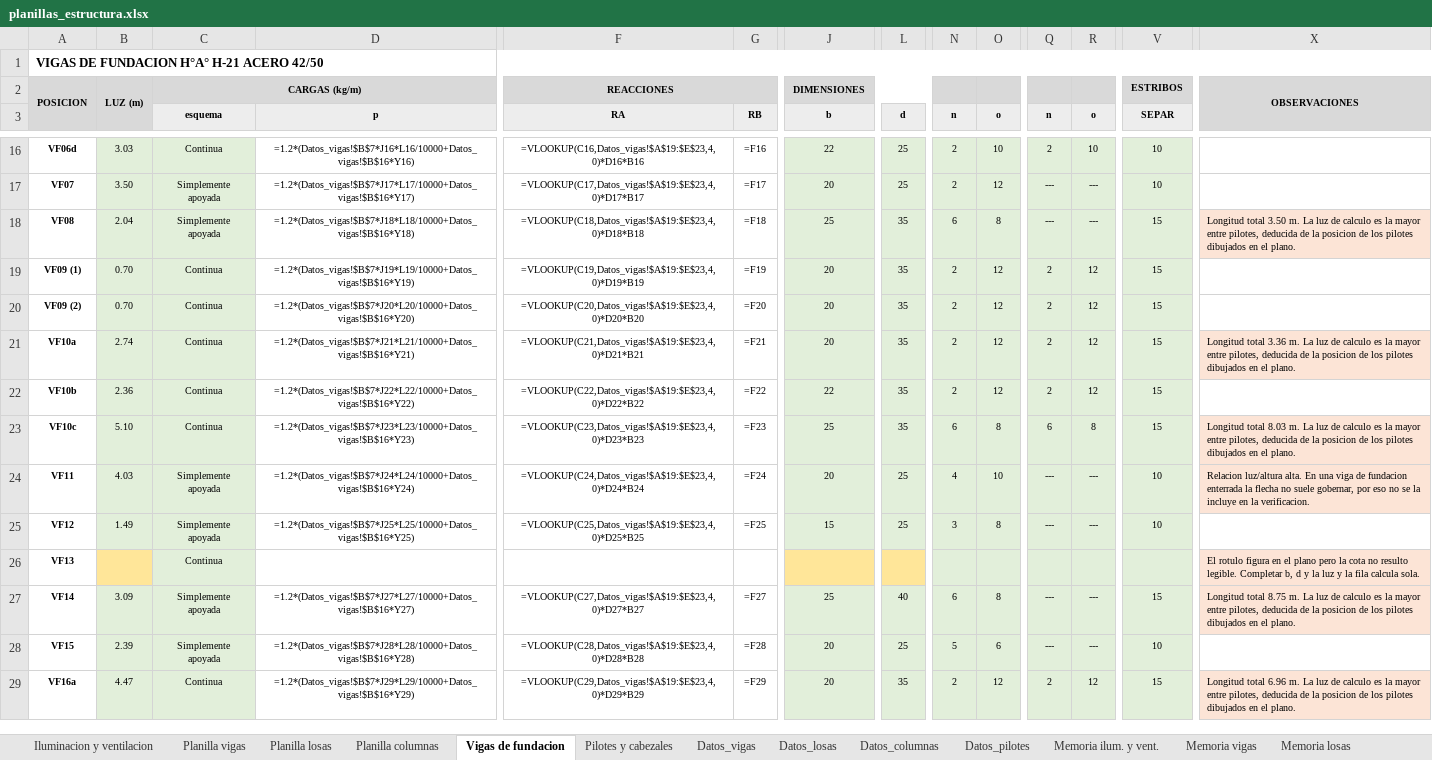
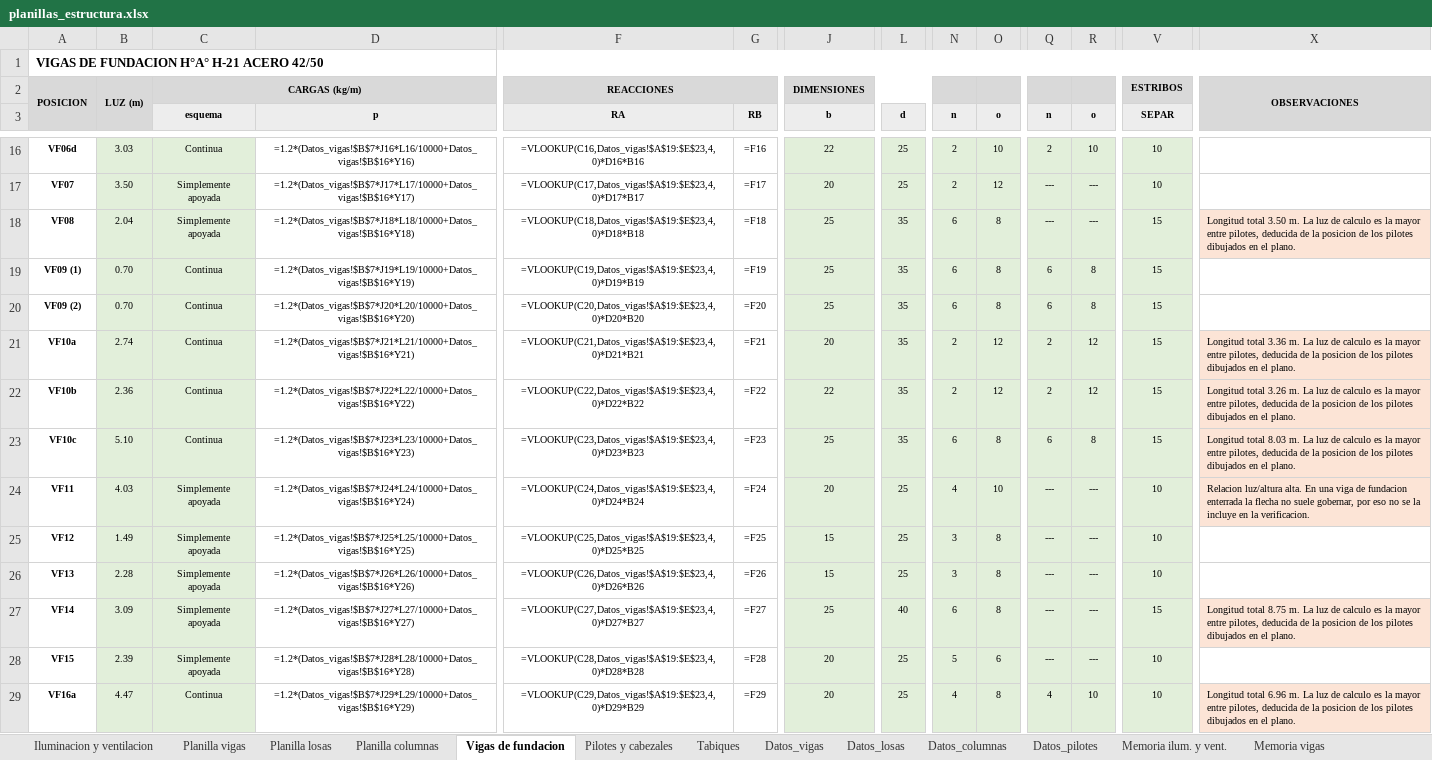
Before and after one commit to LoloMelia/tareas-claude, an Excel workbook: planillas/planillas_estructura.xlsx, sheet Vigas de fundacion, drawn as a sheet; only a part is shown, gaps mark what is left out; values as stored, in another font and other column widths than the file's, no borders; formulas without a stored value are shown as written; charts and pictures and conditional formats not drawn; the diff covers the shown part only; the diff names each change by its address in the sheet, - before the commit and + after, or states it on an @@ line.

```diff
--- a/planillas/planillas_estructura.xlsx (sheet Vigas de fundacion)
+++ b/planillas/planillas_estructura.xlsx (sheet Vigas de fundacion)
+sheet tab: Tabiques
-J19:J20 (b): 20
+J19:J20 (b): 25
-N19:N20 (n): 2
+N19:N20 (n): 6
-O19:O20 (o): 12
+O19:O20 (o): 8
-Q19:Q20 (n): 2
+Q19:Q20 (n): 6
-R19:R20 (o): 12
+R19:R20 (o): 8
-X22: (empty)
+X22: Longitud total 3.26 m. La luz de calculo es la mayor entre pilotes, deducida de la posicion de los pilotes dibujados en el plano.
-X22 fill: none
+X22 fill: #FCE4D6
-B26: (empty)
+B26: 2.28
-B26 fill: #FFE699
+B26 fill: #E2EFDA
-C26 (esquema): Continua
+C26 (esquema): Simplemente apoyada
-D26 (p): (empty)
+D26 (p): =1.2*(Datos_vigas!$B$7*J26*L26/10000+Datos_vigas!$B$16*Y26)
-F26 (RA): (empty)
+F26 (RA): =VLOOKUP(C26,Datos_vigas!$A$19:$E$23,4,0)*D26*B26
-G26 (RB): (empty)
+G26 (RB): =F26
-J26 (b): (empty)
+J26 (b): 15
-J26 fill: #FFE699
+J26 fill: #E2EFDA
-L26 (d): (empty)
+L26 (d): 25
-L26 fill: #FFE699
+L26 fill: #E2EFDA
-N26 (n): (empty)
+N26 (n): 3
-O26 (o): (empty)
+O26 (o): 8
-Q26 (n): (empty)
+Q26 (n): ---
-R26 (o): (empty)
+R26 (o): ---
-V26 (SEPAR): (empty)
+V26 (SEPAR): 10
-X26: El rotulo figura en el plano pero la cota no resulto legible. Completar b, d y la luz y la fila calcula sola.
+X26: (empty)
-X26 fill: #FCE4D6
+X26 fill: none
-L29 (d): 35
+L29 (d): 25
-N29 (n): 2
+N29 (n): 4
-O29 (o): 12
+O29 (o): 8
-Q29 (n): 2
+Q29 (n): 4
-R29 (o): 12
+R29 (o): 10
-V29 (SEPAR): 15
+V29 (SEPAR): 10
```
Also changed, not shown: 63 edited cells and cell formats elsewhere in this sheet, sheet Planilla vigas, sheet Planilla columnas, charts or pictures.
